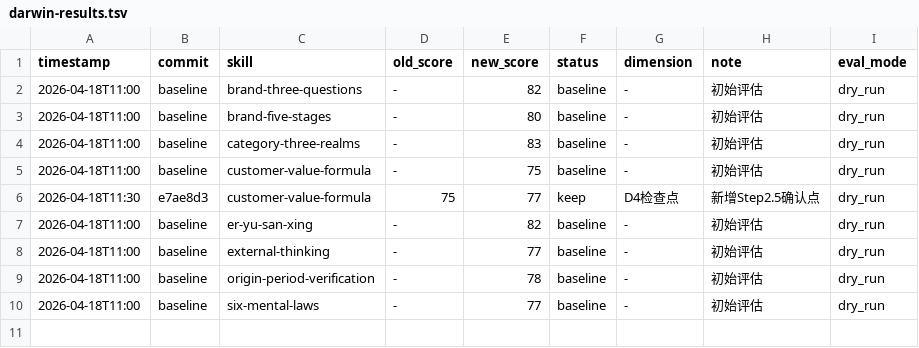
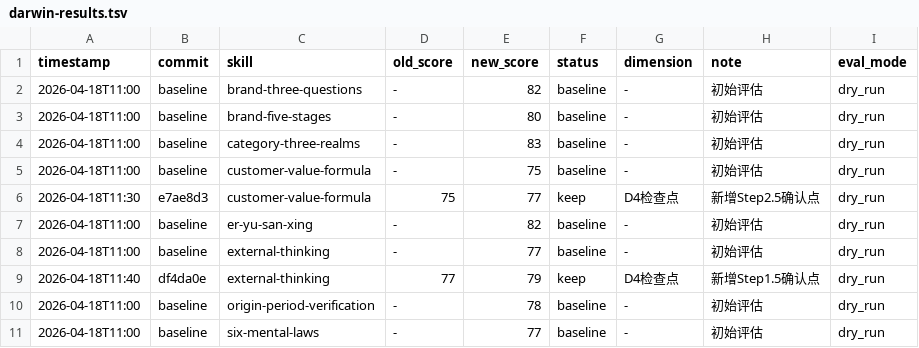
Before and after one commit to gw1113095050/SJDW, a TSV file: darwin-results.tsv, drawn as a sheet.

Commit message:
darwin: update results.tsv external-thinking +2

```diff
--- a/darwin-results.tsv
+++ b/darwin-results.tsv
@@ -8,2 +8,3 @@ timestamp	commit	skill	old_score	new_score	status	dimension	note	eval_mode
 2026-04-18T11:00	baseline	external-thinking	-	77	baseline	-	初始评估	dry_run
+2026-04-18T11:40	df4da0e	external-thinking	77	79	keep	D4检查点	新增Step1.5确认点	dry_run
 2026-04-18T11:00	baseline	origin-period-verification	-	78	baseline	-	初始评估	dry_run
```
